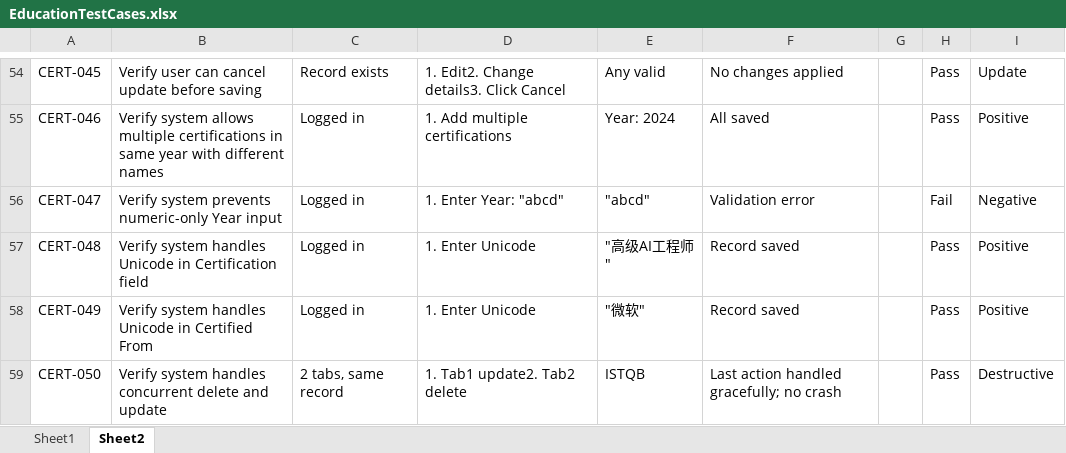
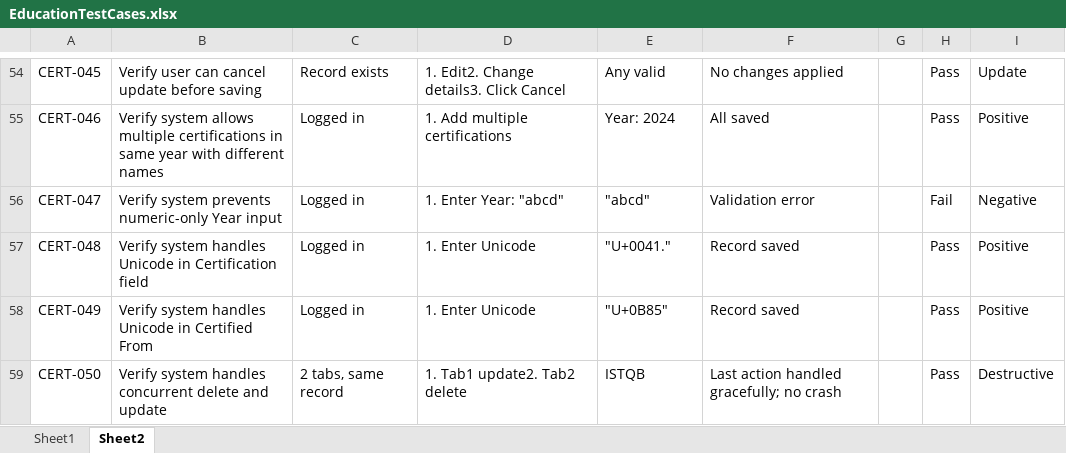
Before and after one commit to ragula-star/qa-dotnet-cucumber-main, an Excel workbook: EducationTestCases.xlsx, sheet Sheet2, drawn as a sheet; only a part is shown, gaps mark what is left out; values as stored, in another font and other column widths than the file's, no borders; the diff names each change by its address in the sheet, - before the commit and + after, or states it on an @@ line.

Commit message:
Update EducationCertificationTestCases.xlsx with new test cases

```diff
--- a/EducationTestCases.xlsx (sheet Sheet2)
+++ b/EducationTestCases.xlsx (sheet Sheet2)
-E57: "高级AI工程师"
+E57: "U+0041."
-E58: "微软"
+E58: "U+0B85"
```
